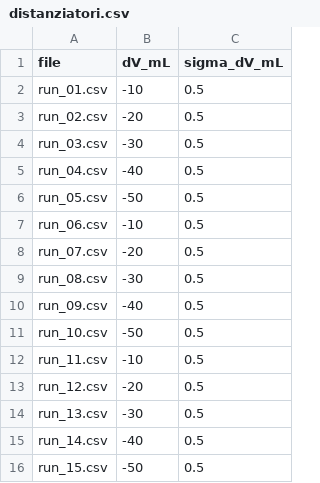
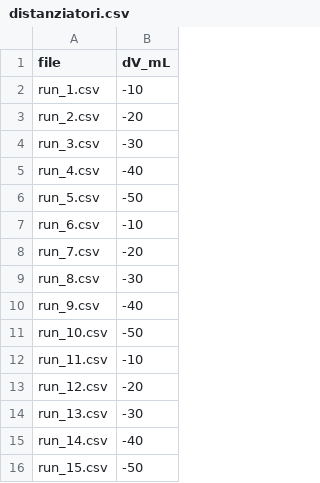
Before and after one commit to Simonecav/PP4, a CSV file: misure_pressione/distanziatori.csv, drawn as a sheet; the diff names each change by its address in the sheet, - before the commit and + after, or states it on an @@ line.

```diff
--- a/misure_pressione/distanziatori.csv
+++ b/misure_pressione/distanziatori.csv
-column C (sigma_dV_mL), rows 2-16: all 0.5
-A2 (file): run_01.csv
+A2 (file): run_1.csv
-A3 (file): run_02.csv
+A3 (file): run_2.csv
-A4 (file): run_03.csv
+A4 (file): run_3.csv
-A5 (file): run_04.csv
+A5 (file): run_4.csv
-A6 (file): run_05.csv
+A6 (file): run_5.csv
-A7 (file): run_06.csv
+A7 (file): run_6.csv
-A8 (file): run_07.csv
+A8 (file): run_7.csv
-A9 (file): run_08.csv
+A9 (file): run_8.csv
-A10 (file): run_09.csv
+A10 (file): run_9.csv
```
Also changed, not shown: 19 other files.
